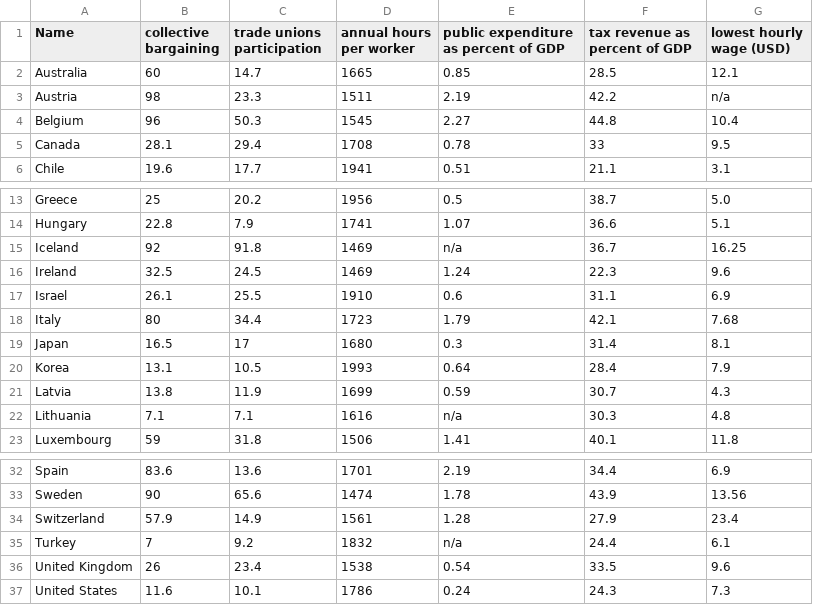
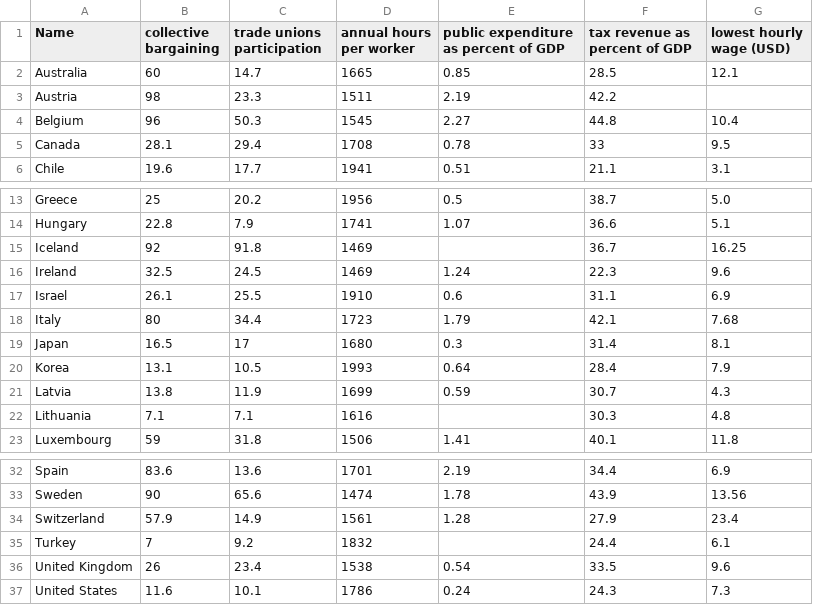
Before and after one commit to selmetwa/we-are-number-1.github.io, a CSV file: data/oced_labor.csv, drawn as a sheet; only a part is shown, gaps mark what is left out.

```diff
--- a/data/oced_labor.csv
+++ b/data/oced_labor.csv
@@ -2,3 +2,3 @@ Name,collective bargaining,trade unions participation,annual hours per worker,pu
 Australia,60,14.7,1665,0.85,28.5,12.1
-Austria,98,23.3,1511,2.19,42.2,n/a
+Austria,98,23.3,1511,2.19,42.2,
 Belgium,96,50.3,1545,2.27,44.8, 10.4
@@ -14,3 +14,3 @@ Greece,25,20.2,1956,0.5,38.7,5.0
 Hungary,22.8,7.9,1741,1.07,36.6,5.1
-Iceland,92,91.8,1469,n/a,36.7,16.25
+Iceland,92,91.8,1469,,36.7,16.25
 Ireland,32.5,24.5,1469,1.24,22.3,9.6
@@ -21,3 +21,3 @@ Korea,13.1,10.5,1993,0.64,28.4,7.9
 Latvia,13.8,11.9,1699,0.59,30.7,4.3
-Lithuania,7.1,7.1,1616,n/a,30.3,4.8
+Lithuania,7.1,7.1,1616,,30.3,4.8
 Luxembourg,59,31.8,1506,1.41,40.1,11.8
@@ -34,3 +34,3 @@ Sweden,90,65.6,1474,1.78,43.9,13.56
 Switzerland,57.9,14.9,1561,1.28,27.9,23.4
-Turkey,7,9.2,1832,n/a,24.4,6.1
+Turkey,7,9.2,1832,,24.4,6.1
 United Kingdom,26,23.4,1538,0.54,33.5,9.6
```
Also changed, not shown: 12 other files.
